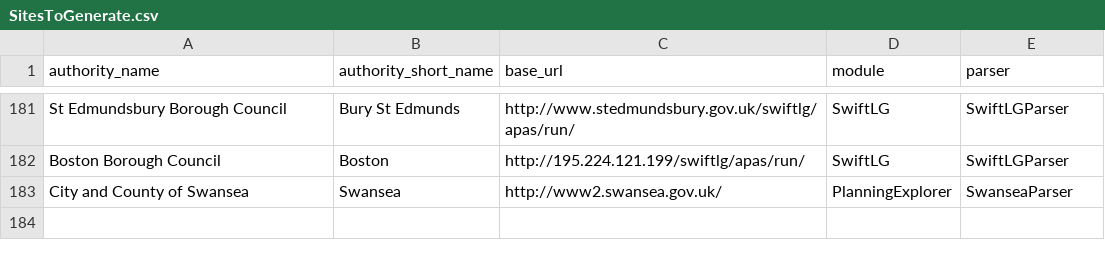
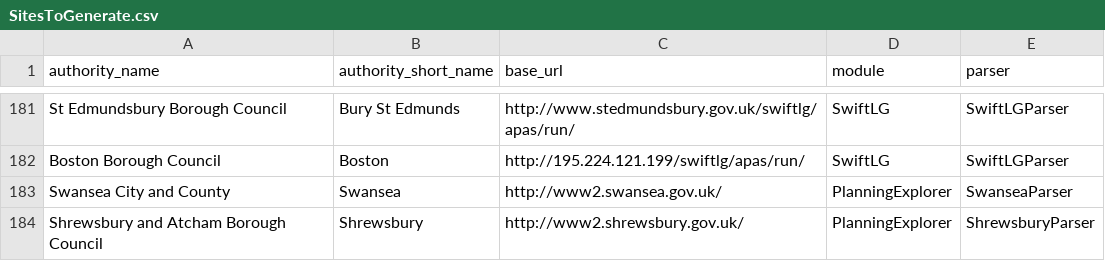
Before and after one commit to mikelmaron/planningalerts, a CSV file: python_scrapers/SitesToGenerate.csv, drawn as a sheet; only a part is shown, gaps mark what is left out.

Commit message:
Add shrewsbury scraper.

```diff
--- a/python_scrapers/SitesToGenerate.csv
+++ b/python_scrapers/SitesToGenerate.csv
@@ -182,2 +182,3 @@
 "Boston Borough Council", "Boston", "http://195.224.121.199/swiftlg/apas/run/", "SwiftLG", "SwiftLGParser"
-"City and County of Swansea", "Swansea", "http://www2.swansea.gov.uk/", "PlanningExplorer", "SwanseaParser"
+"Swansea City and County", "Swansea", "http://www2.swansea.gov.uk/", "PlanningExplorer", "SwanseaParser"
+"Shrewsbury and Atcham Borough Council", "Shrewsbury", "http://www2.shrewsbury.gov.uk/", "PlanningExplorer", "ShrewsburyParser"
```
Also changed, not shown: 1 other file.
